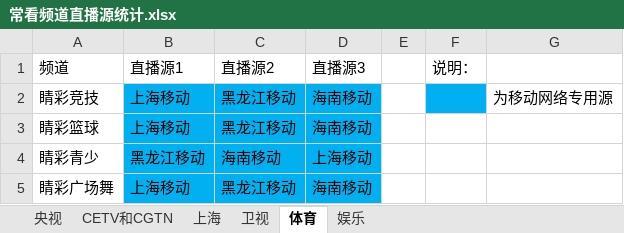
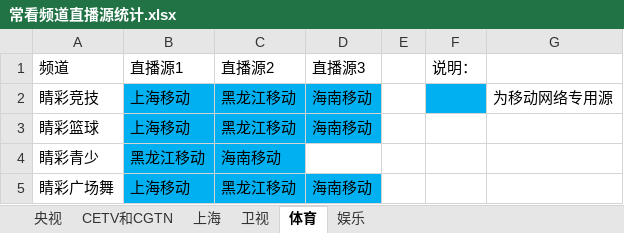
Before and after one commit to Alonso0729/Television, an Excel workbook: 直播源汇总文档/其他文档/常看频道直播源统计.xlsx, sheet 体育, drawn as a sheet; values as stored, in another font and other column widths than the file's, no borders; the diff names each change by its address in the sheet, - before the commit and + after, or states it on an @@ line.

```diff
--- a/直播源汇总文档/其他文档/常看频道直播源统计.xlsx (sheet 体育)
+++ b/直播源汇总文档/其他文档/常看频道直播源统计.xlsx (sheet 体育)
-D4: 上海移动
+D4: (empty)
-D4 fill: #00B0F0
+D4 fill: none
```
Also changed, not shown: 2 other files.
